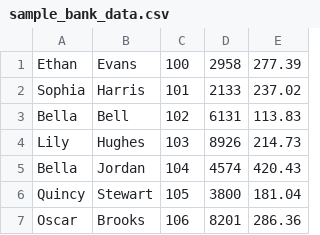
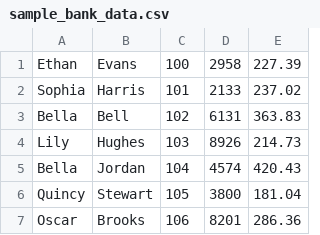
Before and after one commit to younggedi/bank_simulator, a CSV file: sample_bank_data.csv, drawn as a sheet; only a part is shown.

```diff
--- a/sample_bank_data.csv
+++ b/sample_bank_data.csv
@@ -1,4 +1,4 @@
-Ethan,Evans,100,2958,277.39
+Ethan,Evans,100,2958,227.39
 Sophia,Harris,101,2133,237.02
-Bella,Bell,102,6131,113.83
+Bella,Bell,102,6131,363.83
 Lily,Hughes,103,8926,214.73
```
Also changed, not shown: 3 other files.
